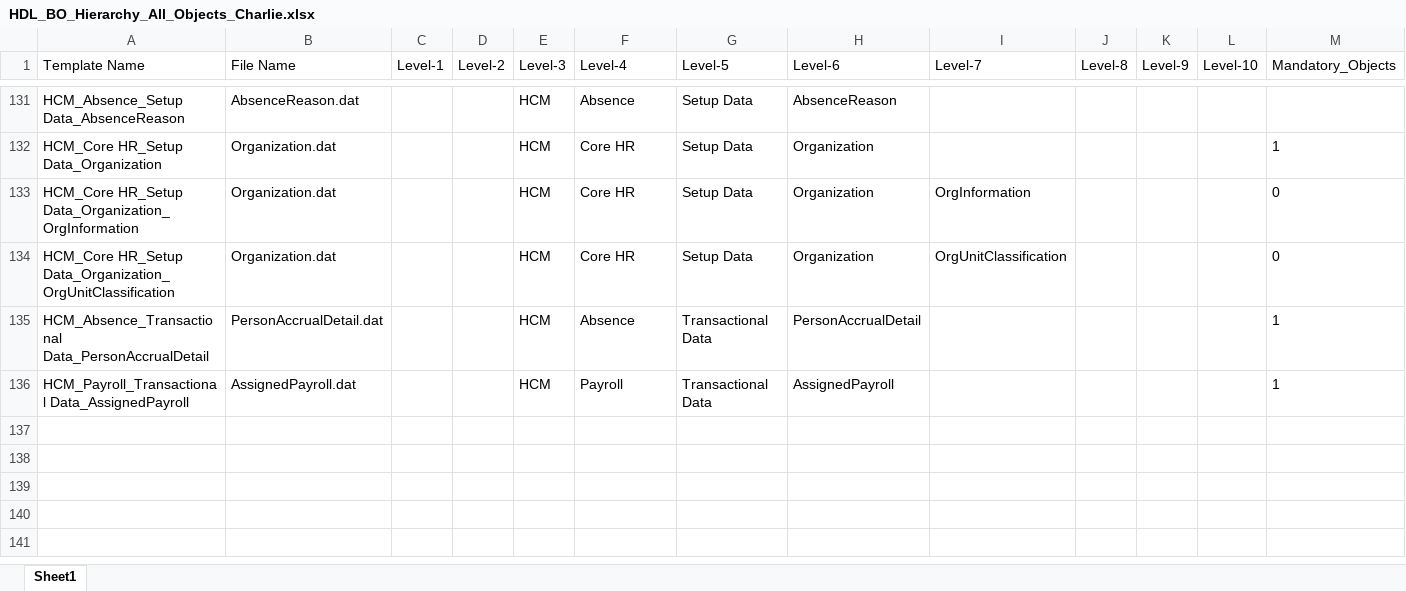
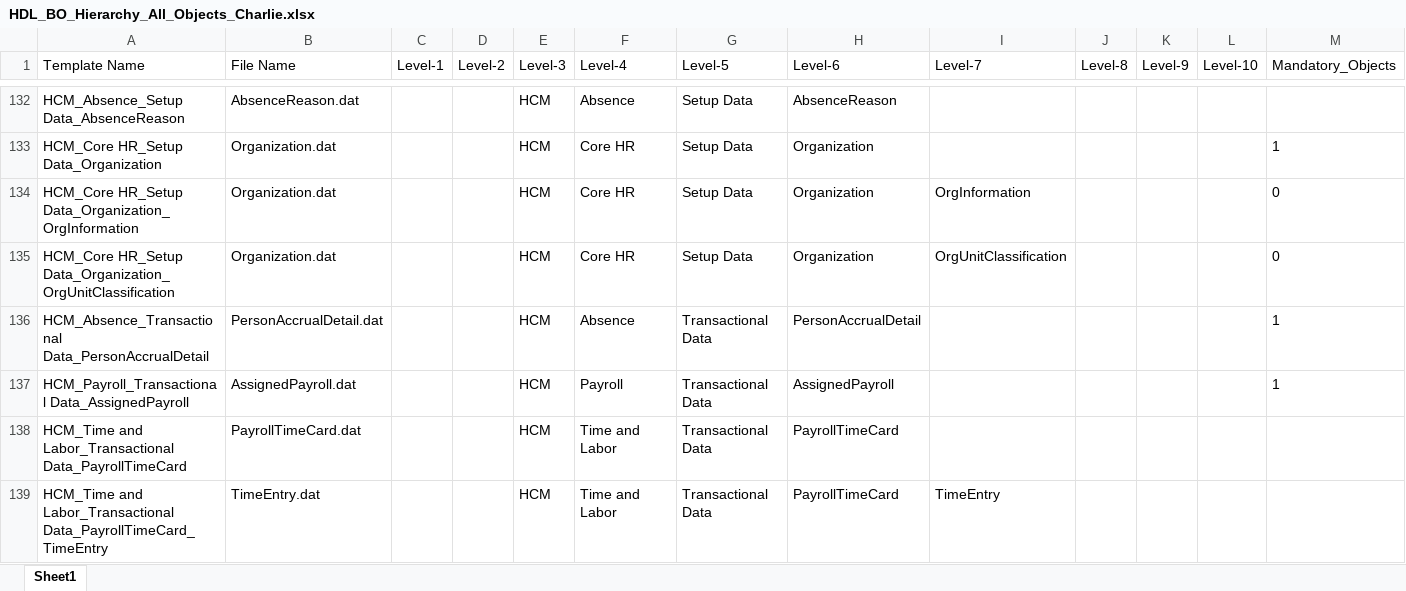
Before and after one commit to venkataramanTB/Project_Charlie_Main, an Excel workbook: Server/Required_files/HDL_BO_Hierarchy_All_Objects_Charlie.xlsx, sheet Sheet1, drawn as a sheet; only a part is shown, gaps mark what is left out; values as stored, in another font and other column widths than the file's, no borders; rows hold the shown columns only; the diff covers the shown part only; the diff names each change by its address in the sheet, - before the commit and + after, or states it on an @@ line.

```diff
--- a/Server/Required_files/HDL_BO_Hierarchy_All_Objects_Charlie.xlsx (sheet Sheet1)
+++ b/Server/Required_files/HDL_BO_Hierarchy_All_Objects_Charlie.xlsx (sheet Sheet1)
+row 138: HCM_Time and Labor_Transactional Data_PayrollTimeCard | PayrollTimeCard.dat |  |  | HCM | Time and Labor | Transactional Data | PayrollTimeCard
+row 139: HCM_Time and Labor_Transactional Data_PayrollTimeCard_TimeEntry | TimeEntry.dat |  |  | HCM | Time and Labor | Transactional Data | PayrollTimeCard | TimeEntry
```
Also changed, not shown: 2 added rows and 1 edited cell elsewhere in this sheet, 3 other files.
